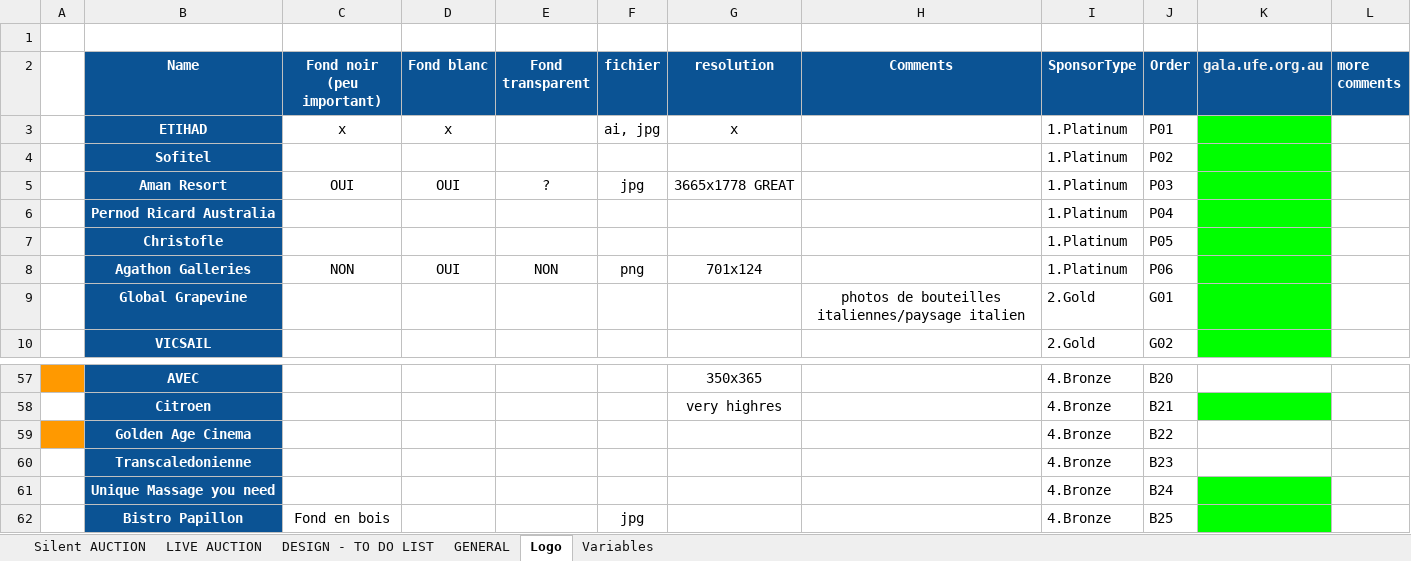
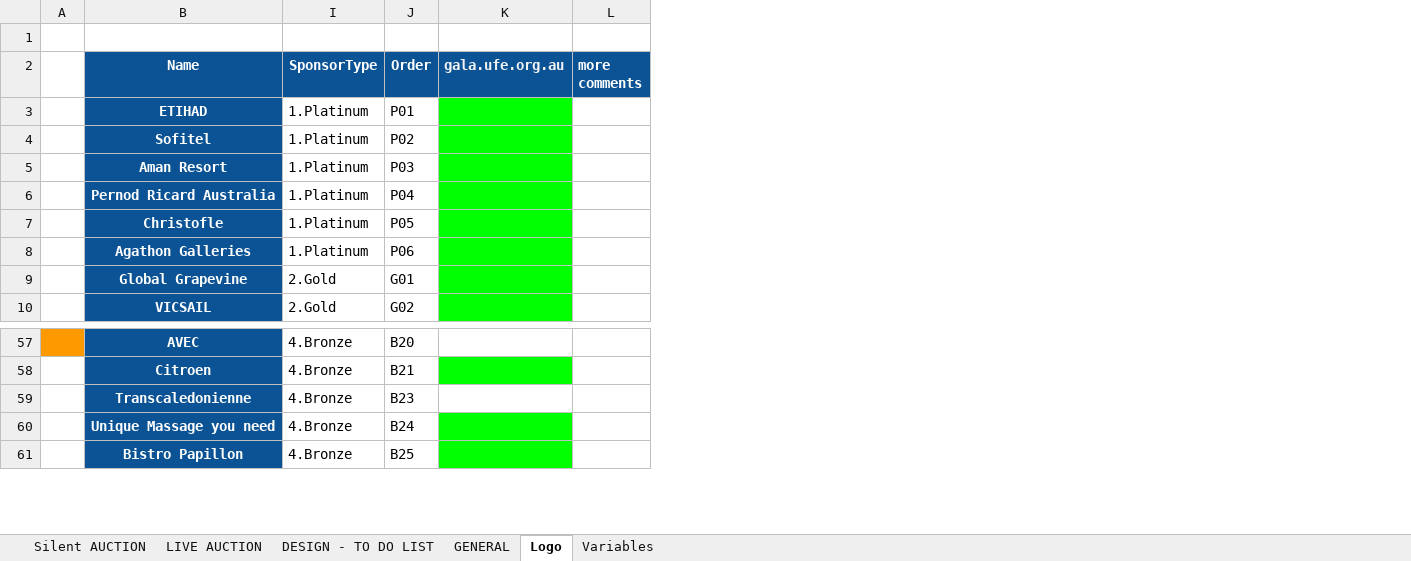
Before and after one commit to BrunoChauvet/silent-auction, an Excel workbook: public/gala_content.xlsx, sheet Logo, drawn as a sheet; only a part is shown, gaps mark what is left out; values as stored, in another font and other column widths than the file's, no borders; the diff names each change by its address in the sheet, - before the commit and + after, or states it on an @@ line.

```diff
--- a/public/gala_content.xlsx (sheet Logo)
+++ b/public/gala_content.xlsx (sheet Logo)
@@ column C (Fond noir (peu important)) hidden, rows 3-8: x |  | OUI |  |  | NON; row 62: Fond en bois @@
@@ column D (Fond blanc) hidden, rows 3-8: x |  | OUI |  |  | OUI @@
@@ column E (Fond transparent) hidden, rows 5-8: ? |  |  | NON @@
@@ column F (fichier) hidden, rows 3-8: ai, jpg |  | jpg |  |  | png; row 62: jpg @@
@@ column G (resolution) hidden, rows 3-8: x |  | 3665x1778 GREAT |  |  | 701x124; rows 57-58: 350x365 | very highres @@
@@ column H (Comments) hidden, row 9: photos de bouteilles italiennes/paysage italien @@
-row 59:  | Golden Age Cinema |  |  |  |  |  |  | 4.Bronze | B22
```
Also changed, not shown: sheet GENERAL, sheet Silent AUCTION, sheet LIVE AUCTION, formulas that keep their value, 5 other files.
